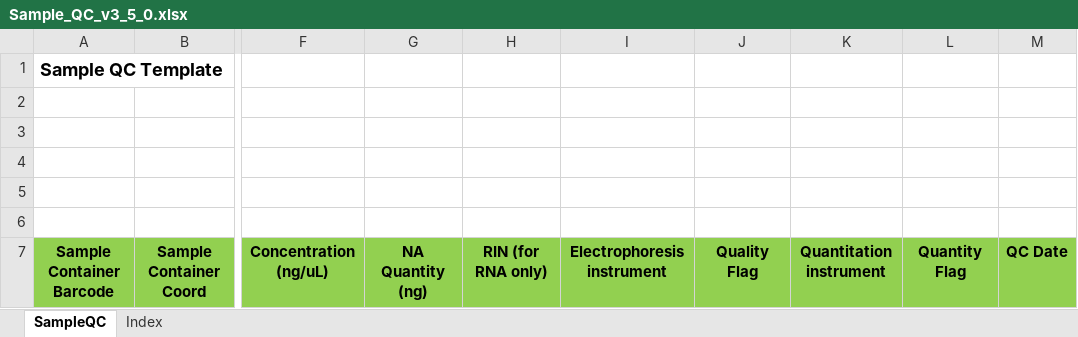
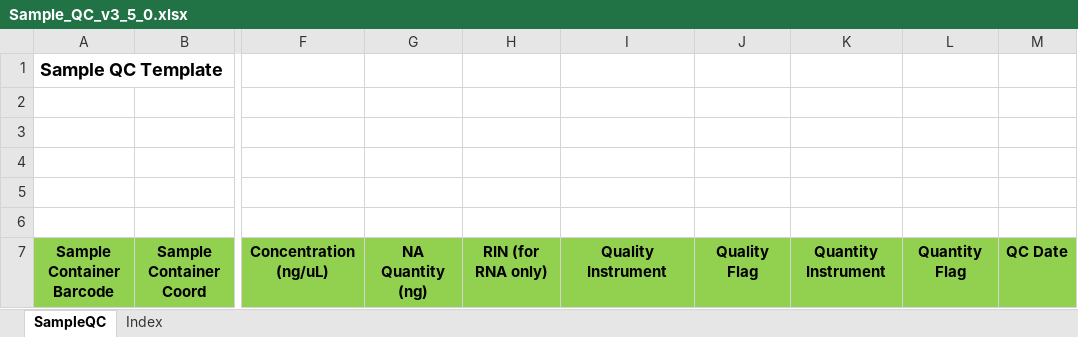
Before and after one commit to c3g/freezeman, an Excel workbook: backend/fms_core/static/submission_templates/Sample_QC_v3_5_0.xlsx, sheet SampleQC, drawn as a sheet; only a part is shown, gaps mark what is left out; values as stored, in another font and other column widths than the file's, no borders; the diff names each change by its address in the sheet, - before the commit and + after, or states it on an @@ line.

Commit message:
Some changes to sample QC protocol

```diff
--- a/backend/fms_core/static/submission_templates/Sample_QC_v3_5_0.xlsx (sheet SampleQC)
+++ b/backend/fms_core/static/submission_templates/Sample_QC_v3_5_0.xlsx (sheet SampleQC)
-I7: Electrophoresis instrument
+I7: Quality Instrument
-K7: Quantitation instrument
+K7: Quantity Instrument
```
Also changed, not shown: sheet Index, 3 other files.
